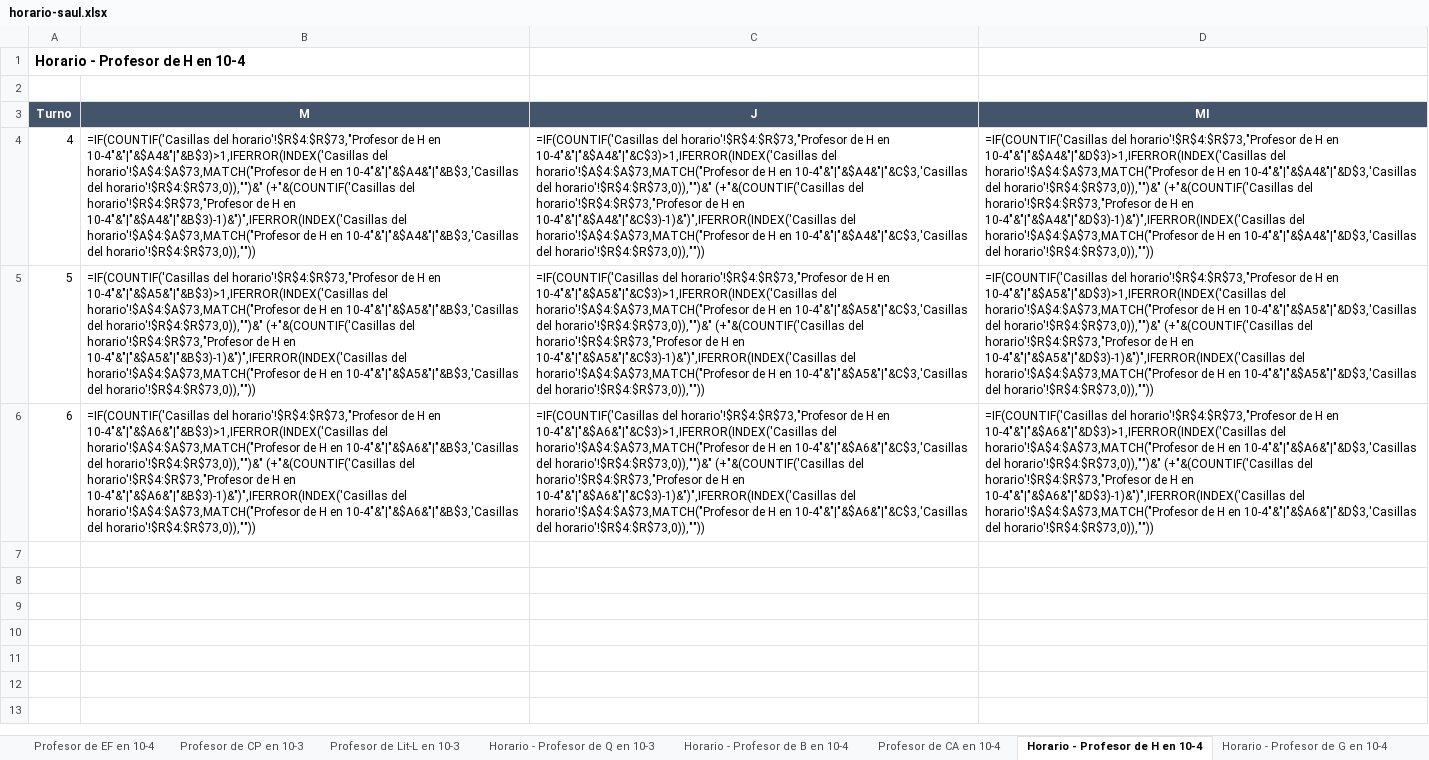
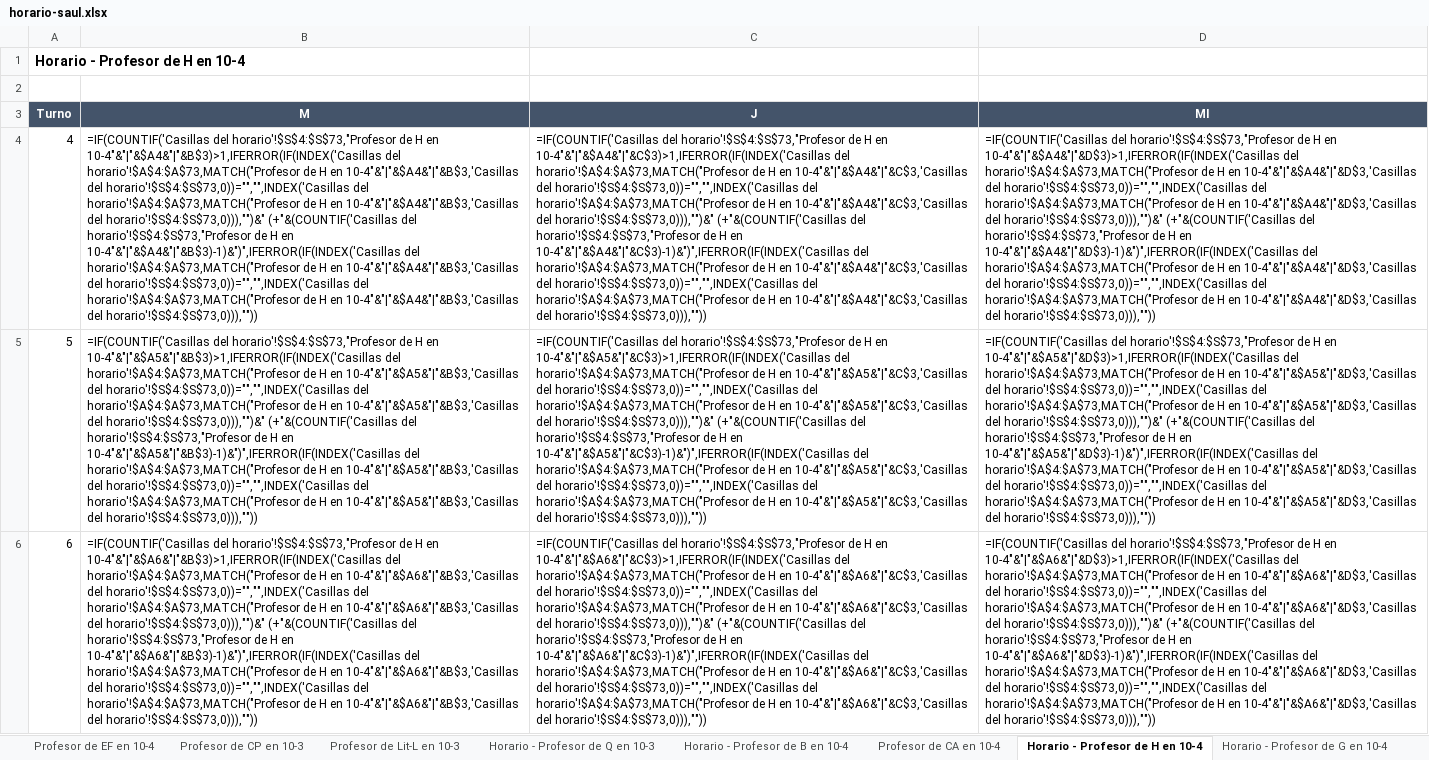
Before and after one commit to DayanCabrera2003/Horario, an Excel workbook: ejemplos/resultados/horario-saul.xlsx, sheet Horario - Profesor de H en 10-4, drawn as a sheet; values as stored, in another font and other column widths than the file's, no borders; formulas without a stored value are shown as written; the diff names each change by its address in the sheet, - before the commit and + after, or states it on an @@ line.

```diff
--- a/ejemplos/resultados/horario-saul.xlsx (sheet Horario - Profesor de H en 10-4)
+++ b/ejemplos/resultados/horario-saul.xlsx (sheet Horario - Profesor de H en 10-4)
-B4 (M): =IF(COUNTIF('Casillas del horario'!$R$4:$R$73,"Profesor de H en 10-4"&"|"&$A4&"|"&B$3)>1,IFERROR(INDEX('Casillas del horario'!$A$4:$A$73,MATCH("Profesor de H en 10-4"&"|"&$A4&"|"&B$3,'Casillas del horario'!$R$4:$R$73,0)),"")&" (+"&(COUNTIF('Casillas del horario'!$R$4:$R$73,"Profesor de H en 10-4"&"|"&$A4&"|"&B$3)-1)&")",IFERROR(INDEX('Casillas del horario'!$A$4:$A$73,MATCH("Profesor de H en 10-4"&"|"&$A4&"|"&B$3,'Casillas del horario'!$R$4:$R$73,0)),""))
+B4 (M): =IF(COUNTIF('Casillas del horario'!$S$4:$S$73,"Profesor de H en 10-4"&"|"&$A4&"|"&B$3)>1,IFERROR(IF(INDEX('Casillas del horario'!$A$4:$A$73,MATCH("Profesor de H en 10-4"&"|"&$A4&"|"&B$3,'Casillas del horario'!$S$4:$S$73,0))="","",INDEX('Casillas del horario'!$A$4:$A$73,MATCH("Profesor de H en 10-4"&"|"&$A4&"|"&B$3,'Casillas del horario'!$S$4:$S$73,0))),"")&" (+"&(COUNTIF('Casillas del horario'!$S$4:$S$73,"Profesor de H en 10-4"&"|"&$A4&"|"&B$3)-1)&")",IFERROR(IF(INDEX('Casillas del horario'!$A$4:$A$73,MATCH("Profesor de H en 10-4"&"|"&$A4&"|"&B$3,'Casillas del horario'!$S$4:$S$73,0))="","",INDEX('Casillas del horario'!$A$4:$A$73,MATCH("Profesor de H en 10-4"&"|"&$A4&"|"&B$3,'Casillas del horario'!$S$4:$S$73,0))),""))
-C4 (J): =IF(COUNTIF('Casillas del horario'!$R$4:$R$73,"Profesor de H en 10-4"&"|"&$A4&"|"&C$3)>1,IFERROR(INDEX('Casillas del horario'!$A$4:$A$73,MATCH("Profesor de H en 10-4"&"|"&$A4&"|"&C$3,'Casillas del horario'!$R$4:$R$73,0)),"")&" (+"&(COUNTIF('Casillas del horario'!$R$4:$R$73,"Profesor de H en 10-4"&"|"&$A4&"|"&C$3)-1)&")",IFERROR(INDEX('Casillas del horario'!$A$4:$A$73,MATCH("Profesor de H en 10-4"&"|"&$A4&"|"&C$3,'Casillas del horario'!$R$4:$R$73,0)),""))
+C4 (J): =IF(COUNTIF('Casillas del horario'!$S$4:$S$73,"Profesor de H en 10-4"&"|"&$A4&"|"&C$3)>1,IFERROR(IF(INDEX('Casillas del horario'!$A$4:$A$73,MATCH("Profesor de H en 10-4"&"|"&$A4&"|"&C$3,'Casillas del horario'!$S$4:$S$73,0))="","",INDEX('Casillas del horario'!$A$4:$A$73,MATCH("Profesor de H en 10-4"&"|"&$A4&"|"&C$3,'Casillas del horario'!$S$4:$S$73,0))),"")&" (+"&(COUNTIF('Casillas del horario'!$S$4:$S$73,"Profesor de H en 10-4"&"|"&$A4&"|"&C$3)-1)&")",IFERROR(IF(INDEX('Casillas del horario'!$A$4:$A$73,MATCH("Profesor de H en 10-4"&"|"&$A4&"|"&C$3,'Casillas del horario'!$S$4:$S$73,0))="","",INDEX('Casillas del horario'!$A$4:$A$73,MATCH("Profesor de H en 10-4"&"|"&$A4&"|"&C$3,'Casillas del horario'!$S$4:$S$73,0))),""))
-D4 (MI): =IF(COUNTIF('Casillas del horario'!$R$4:$R$73,"Profesor de H en 10-4"&"|"&$A4&"|"&D$3)>1,IFERROR(INDEX('Casillas del horario'!$A$4:$A$73,MATCH("Profesor de H en 10-4"&"|"&$A4&"|"&D$3,'Casillas del horario'!$R$4:$R$73,0)),"")&" (+"&(COUNTIF('Casillas del horario'!$R$4:$R$73,"Profesor de H en 10-4"&"|"&$A4&"|"&D$3)-1)&")",IFERROR(INDEX('Casillas del horario'!$A$4:$A$73,MATCH("Profesor de H en 10-4"&"|"&$A4&"|"&D$3,'Casillas del horario'!$R$4:$R$73,0)),""))
+D4 (MI): =IF(COUNTIF('Casillas del horario'!$S$4:$S$73,"Profesor de H en 10-4"&"|"&$A4&"|"&D$3)>1,IFERROR(IF(INDEX('Casillas del horario'!$A$4:$A$73,MATCH("Profesor de H en 10-4"&"|"&$A4&"|"&D$3,'Casillas del horario'!$S$4:$S$73,0))="","",INDEX('Casillas del horario'!$A$4:$A$73,MATCH("Profesor de H en 10-4"&"|"&$A4&"|"&D$3,'Casillas del horario'!$S$4:$S$73,0))),"")&" (+"&(COUNTIF('Casillas del horario'!$S$4:$S$73,"Profesor de H en 10-4"&"|"&$A4&"|"&D$3)-1)&")",IFERROR(IF(INDEX('Casillas del horario'!$A$4:$A$73,MATCH("Profesor de H en 10-4"&"|"&$A4&"|"&D$3,'Casillas del horario'!$S$4:$S$73,0))="","",INDEX('Casillas del horario'!$A$4:$A$73,MATCH("Profesor de H en 10-4"&"|"&$A4&"|"&D$3,'Casillas del horario'!$S$4:$S$73,0))),""))
-B5 (M): =IF(COUNTIF('Casillas del horario'!$R$4:$R$73,"Profesor de H en 10-4"&"|"&$A5&"|"&B$3)>1,IFERROR(INDEX('Casillas del horario'!$A$4:$A$73,MATCH("Profesor de H en 10-4"&"|"&$A5&"|"&B$3,'Casillas del horario'!$R$4:$R$73,0)),"")&" (+"&(COUNTIF('Casillas del horario'!$R$4:$R$73,"Profesor de H en 10-4"&"|"&$A5&"|"&B$3)-1)&")",IFERROR(INDEX('Casillas del horario'!$A$4:$A$73,MATCH("Profesor de H en 10-4"&"|"&$A5&"|"&B$3,'Casillas del horario'!$R$4:$R$73,0)),""))
+B5 (M): =IF(COUNTIF('Casillas del horario'!$S$4:$S$73,"Profesor de H en 10-4"&"|"&$A5&"|"&B$3)>1,IFERROR(IF(INDEX('Casillas del horario'!$A$4:$A$73,MATCH("Profesor de H en 10-4"&"|"&$A5&"|"&B$3,'Casillas del horario'!$S$4:$S$73,0))="","",INDEX('Casillas del horario'!$A$4:$A$73,MATCH("Profesor de H en 10-4"&"|"&$A5&"|"&B$3,'Casillas del horario'!$S$4:$S$73,0))),"")&" (+"&(COUNTIF('Casillas del horario'!$S$4:$S$73,"Profesor de H en 10-4"&"|"&$A5&"|"&B$3)-1)&")",IFERROR(IF(INDEX('Casillas del horario'!$A$4:$A$73,MATCH("Profesor de H en 10-4"&"|"&$A5&"|"&B$3,'Casillas del horario'!$S$4:$S$73,0))="","",INDEX('Casillas del horario'!$A$4:$A$73,MATCH("Profesor de H en 10-4"&"|"&$A5&"|"&B$3,'Casillas del horario'!$S$4:$S$73,0))),""))
-C5 (J): =IF(COUNTIF('Casillas del horario'!$R$4:$R$73,"Profesor de H en 10-4"&"|"&$A5&"|"&C$3)>1,IFERROR(INDEX('Casillas del horario'!$A$4:$A$73,MATCH("Profesor de H en 10-4"&"|"&$A5&"|"&C$3,'Casillas del horario'!$R$4:$R$73,0)),"")&" (+"&(COUNTIF('Casillas del horario'!$R$4:$R$73,"Profesor de H en 10-4"&"|"&$A5&"|"&C$3)-1)&")",IFERROR(INDEX('Casillas del horario'!$A$4:$A$73,MATCH("Profesor de H en 10-4"&"|"&$A5&"|"&C$3,'Casillas del horario'!$R$4:$R$73,0)),""))
+C5 (J): =IF(COUNTIF('Casillas del horario'!$S$4:$S$73,"Profesor de H en 10-4"&"|"&$A5&"|"&C$3)>1,IFERROR(IF(INDEX('Casillas del horario'!$A$4:$A$73,MATCH("Profesor de H en 10-4"&"|"&$A5&"|"&C$3,'Casillas del horario'!$S$4:$S$73,0))="","",INDEX('Casillas del horario'!$A$4:$A$73,MATCH("Profesor de H en 10-4"&"|"&$A5&"|"&C$3,'Casillas del horario'!$S$4:$S$73,0))),"")&" (+"&(COUNTIF('Casillas del horario'!$S$4:$S$73,"Profesor de H en 10-4"&"|"&$A5&"|"&C$3)-1)&")",IFERROR(IF(INDEX('Casillas del horario'!$A$4:$A$73,MATCH("Profesor de H en 10-4"&"|"&$A5&"|"&C$3,'Casillas del horario'!$S$4:$S$73,0))="","",INDEX('Casillas del horario'!$A$4:$A$73,MATCH("Profesor de H en 10-4"&"|"&$A5&"|"&C$3,'Casillas del horario'!$S$4:$S$73,0))),""))
-D5 (MI): =IF(COUNTIF('Casillas del horario'!$R$4:$R$73,"Profesor de H en 10-4"&"|"&$A5&"|"&D$3)>1,IFERROR(INDEX('Casillas del horario'!$A$4:$A$73,MATCH("Profesor de H en 10-4"&"|"&$A5&"|"&D$3,'Casillas del horario'!$R$4:$R$73,0)),"")&" (+"&(COUNTIF('Casillas del horario'!$R$4:$R$73,"Profesor de H en 10-4"&"|"&$A5&"|"&D$3)-1)&")",IFERROR(INDEX('Casillas del horario'!$A$4:$A$73,MATCH("Profesor de H en 10-4"&"|"&$A5&"|"&D$3,'Casillas del horario'!$R$4:$R$73,0)),""))
+D5 (MI): =IF(COUNTIF('Casillas del horario'!$S$4:$S$73,"Profesor de H en 10-4"&"|"&$A5&"|"&D$3)>1,IFERROR(IF(INDEX('Casillas del horario'!$A$4:$A$73,MATCH("Profesor de H en 10-4"&"|"&$A5&"|"&D$3,'Casillas del horario'!$S$4:$S$73,0))="","",INDEX('Casillas del horario'!$A$4:$A$73,MATCH("Profesor de H en 10-4"&"|"&$A5&"|"&D$3,'Casillas del horario'!$S$4:$S$73,0))),"")&" (+"&(COUNTIF('Casillas del horario'!$S$4:$S$73,"Profesor de H en 10-4"&"|"&$A5&"|"&D$3)-1)&")",IFERROR(IF(INDEX('Casillas del horario'!$A$4:$A$73,MATCH("Profesor de H en 10-4"&"|"&$A5&"|"&D$3,'Casillas del horario'!$S$4:$S$73,0))="","",INDEX('Casillas del horario'!$A$4:$A$73,MATCH("Profesor de H en 10-4"&"|"&$A5&"|"&D$3,'Casillas del horario'!$S$4:$S$73,0))),""))
-B6 (M): =IF(COUNTIF('Casillas del horario'!$R$4:$R$73,"Profesor de H en 10-4"&"|"&$A6&"|"&B$3)>1,IFERROR(INDEX('Casillas del horario'!$A$4:$A$73,MATCH("Profesor de H en 10-4"&"|"&$A6&"|"&B$3,'Casillas del horario'!$R$4:$R$73,0)),"")&" (+"&(COUNTIF('Casillas del horario'!$R$4:$R$73,"Profesor de H en 10-4"&"|"&$A6&"|"&B$3)-1)&")",IFERROR(INDEX('Casillas del horario'!$A$4:$A$73,MATCH("Profesor de H en 10-4"&"|"&$A6&"|"&B$3,'Casillas del horario'!$R$4:$R$73,0)),""))
+B6 (M): =IF(COUNTIF('Casillas del horario'!$S$4:$S$73,"Profesor de H en 10-4"&"|"&$A6&"|"&B$3)>1,IFERROR(IF(INDEX('Casillas del horario'!$A$4:$A$73,MATCH("Profesor de H en 10-4"&"|"&$A6&"|"&B$3,'Casillas del horario'!$S$4:$S$73,0))="","",INDEX('Casillas del horario'!$A$4:$A$73,MATCH("Profesor de H en 10-4"&"|"&$A6&"|"&B$3,'Casillas del horario'!$S$4:$S$73,0))),"")&" (+"&(COUNTIF('Casillas del horario'!$S$4:$S$73,"Profesor de H en 10-4"&"|"&$A6&"|"&B$3)-1)&")",IFERROR(IF(INDEX('Casillas del horario'!$A$4:$A$73,MATCH("Profesor de H en 10-4"&"|"&$A6&"|"&B$3,'Casillas del horario'!$S$4:$S$73,0))="","",INDEX('Casillas del horario'!$A$4:$A$73,MATCH("Profesor de H en 10-4"&"|"&$A6&"|"&B$3,'Casillas del horario'!$S$4:$S$73,0))),""))
-C6 (J): =IF(COUNTIF('Casillas del horario'!$R$4:$R$73,"Profesor de H en 10-4"&"|"&$A6&"|"&C$3)>1,IFERROR(INDEX('Casillas del horario'!$A$4:$A$73,MATCH("Profesor de H en 10-4"&"|"&$A6&"|"&C$3,'Casillas del horario'!$R$4:$R$73,0)),"")&" (+"&(COUNTIF('Casillas del horario'!$R$4:$R$73,"Profesor de H en 10-4"&"|"&$A6&"|"&C$3)-1)&")",IFERROR(INDEX('Casillas del horario'!$A$4:$A$73,MATCH("Profesor de H en 10-4"&"|"&$A6&"|"&C$3,'Casillas del horario'!$R$4:$R$73,0)),""))
+C6 (J): =IF(COUNTIF('Casillas del horario'!$S$4:$S$73,"Profesor de H en 10-4"&"|"&$A6&"|"&C$3)>1,IFERROR(IF(INDEX('Casillas del horario'!$A$4:$A$73,MATCH("Profesor de H en 10-4"&"|"&$A6&"|"&C$3,'Casillas del horario'!$S$4:$S$73,0))="","",INDEX('Casillas del horario'!$A$4:$A$73,MATCH("Profesor de H en 10-4"&"|"&$A6&"|"&C$3,'Casillas del horario'!$S$4:$S$73,0))),"")&" (+"&(COUNTIF('Casillas del horario'!$S$4:$S$73,"Profesor de H en 10-4"&"|"&$A6&"|"&C$3)-1)&")",IFERROR(IF(INDEX('Casillas del horario'!$A$4:$A$73,MATCH("Profesor de H en 10-4"&"|"&$A6&"|"&C$3,'Casillas del horario'!$S$4:$S$73,0))="","",INDEX('Casillas del horario'!$A$4:$A$73,MATCH("Profesor de H en 10-4"&"|"&$A6&"|"&C$3,'Casillas del horario'!$S$4:$S$73,0))),""))
-D6 (MI): =IF(COUNTIF('Casillas del horario'!$R$4:$R$73,"Profesor de H en 10-4"&"|"&$A6&"|"&D$3)>1,IFERROR(INDEX('Casillas del horario'!$A$4:$A$73,MATCH("Profesor de H en 10-4"&"|"&$A6&"|"&D$3,'Casillas del horario'!$R$4:$R$73,0)),"")&" (+"&(COUNTIF('Casillas del horario'!$R$4:$R$73,"Profesor de H en 10-4"&"|"&$A6&"|"&D$3)-1)&")",IFERROR(INDEX('Casillas del horario'!$A$4:$A$73,MATCH("Profesor de H en 10-4"&"|"&$A6&"|"&D$3,'Casillas del horario'!$R$4:$R$73,0)),""))
+D6 (MI): =IF(COUNTIF('Casillas del horario'!$S$4:$S$73,"Profesor de H en 10-4"&"|"&$A6&"|"&D$3)>1,IFERROR(IF(INDEX('Casillas del horario'!$A$4:$A$73,MATCH("Profesor de H en 10-4"&"|"&$A6&"|"&D$3,'Casillas del horario'!$S$4:$S$73,0))="","",INDEX('Casillas del horario'!$A$4:$A$73,MATCH("Profesor de H en 10-4"&"|"&$A6&"|"&D$3,'Casillas del horario'!$S$4:$S$73,0))),"")&" (+"&(COUNTIF('Casillas del horario'!$S$4:$S$73,"Profesor de H en 10-4"&"|"&$A6&"|"&D$3)-1)&")",IFERROR(IF(INDEX('Casillas del horario'!$A$4:$A$73,MATCH("Profesor de H en 10-4"&"|"&$A6&"|"&D$3,'Casillas del horario'!$S$4:$S$73,0))="","",INDEX('Casillas del horario'!$A$4:$A$73,MATCH("Profesor de H en 10-4"&"|"&$A6&"|"&D$3,'Casillas del horario'!$S$4:$S$73,0))),""))
```
Also changed, not shown: sheet Horario del grupo - 10-3, sheet Horario del grupo - 10-4, sheet Horario del aula - Aula 10-3, sheet Horario del aula - Aula 10-4, sheet Horario - Profesor de M en 10-4, sheet Horario - Profesor de M en 10-3, 30 more sheets, ejemplos/resultados/horario-del-grupo.xlsx, ejemplos/resultados/seder.xlsx.
